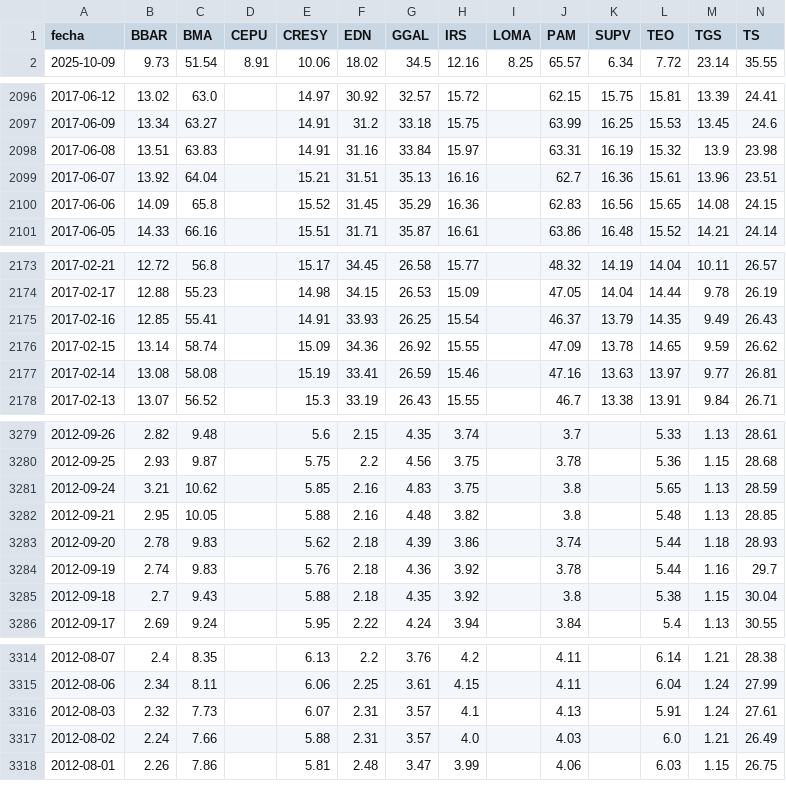
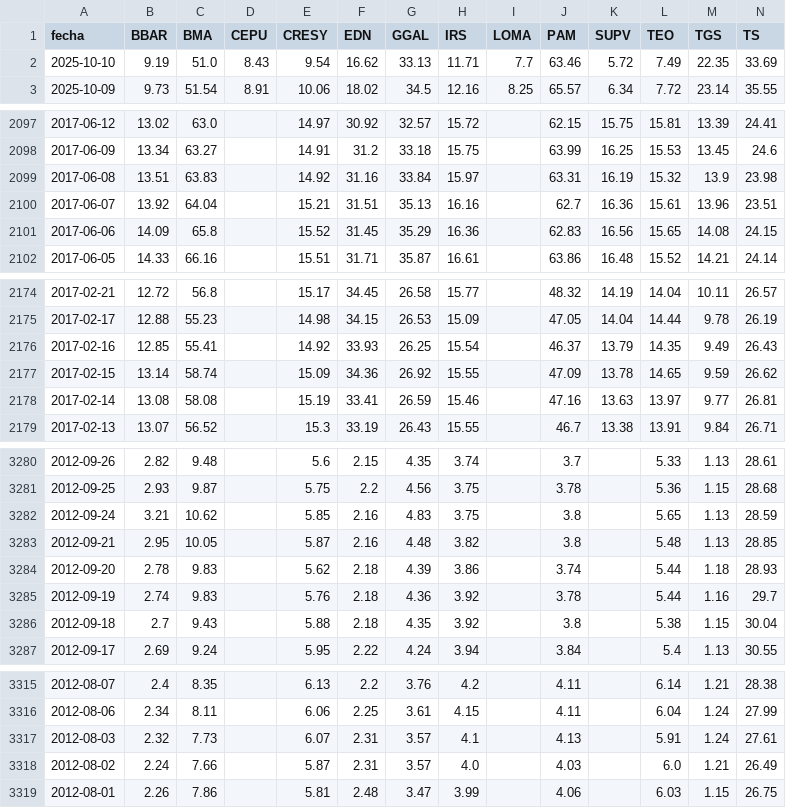
Before and after one commit to jesusrobles824/bases-de-datos, a CSV file: ADRs_Precios.csv, drawn as a sheet; only a part is shown, gaps mark what is left out; addresses are those after the commit; rows hold the shown columns only; the diff names each change by its address in the sheet, - before the commit and + after, or states it on an @@ line.

```diff
--- a/ADRs_Precios.csv
+++ b/ADRs_Precios.csv
+row 2: 2025-10-10 | 9.19 | 51.0 | 8.43 | 9.54 | 16.62 | 33.13 | 11.71 | 7.7 | 63.46 | 5.72 | 7.49 | 22.35 | 33.69
-E2099 (CRESY): 14.91
+E2099 (CRESY): 14.92
-E2176 (CRESY): 14.91
+E2176 (CRESY): 14.92
-E3283 (CRESY): 5.88
+E3283 (CRESY): 5.87
-E3318 (CRESY): 5.88
+E3318 (CRESY): 5.87
```
Also changed, not shown: ADRs_variacion_porcentual_diaria.csv.
